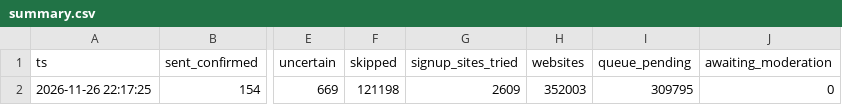
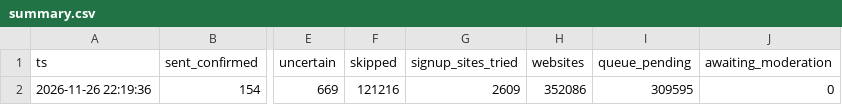
Before and after one commit to shkrelitechnologies-cloud/coco-run, a CSV file: summary.csv, drawn as a sheet; only a part is shown, gaps mark what is left out; the diff names each change by its address in the sheet, - before the commit and + after, or states it on an @@ line.

Commit message:
summary

```diff
--- a/summary.csv
+++ b/summary.csv
-A2 (ts): 2026-11-26 22:17:25
+A2 (ts): 2026-11-26 22:19:36
-F2 (skipped): 121198
+F2 (skipped): 121216
-H2 (websites): 352003
+H2 (websites): 352086
-I2 (queue_pending): 309795
+I2 (queue_pending): 309595
```
Also changed, not shown: daily_counts.csv.
